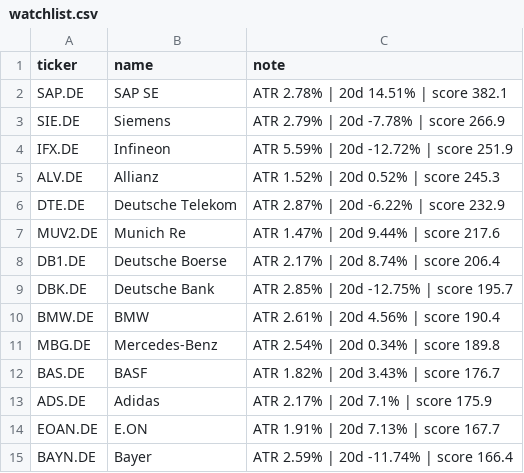
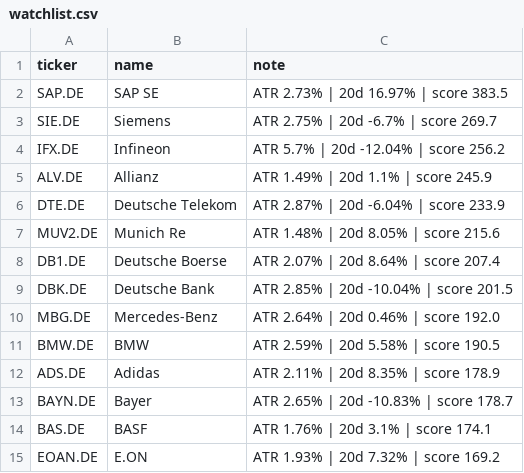
Before and after one commit to amaccountant/swing-agent, a CSV file: watchlist.csv, drawn as a sheet.

```diff
--- a/watchlist.csv
+++ b/watchlist.csv
@@ -1,15 +1,15 @@
 ticker,name,note
-SAP.DE,SAP SE,ATR 2.78% | 20d 14.51% | score 382.1
-SIE.DE,Siemens,ATR 2.79% | 20d -7.78% | score 266.9
-IFX.DE,Infineon,ATR 5.59% | 20d -12.72% | score 251.9
-ALV.DE,Allianz,ATR 1.52% | 20d 0.52% | score 245.3
-DTE.DE,Deutsche Telekom,ATR 2.87% | 20d -6.22% | score 232.9
-MUV2.DE,Munich Re,ATR 1.47% | 20d 9.44% | score 217.6
-DB1.DE,Deutsche Boerse,ATR 2.17% | 20d 8.74% | score 206.4
-DBK.DE,Deutsche Bank,ATR 2.85% | 20d -12.75% | score 195.7
-BMW.DE,BMW,ATR 2.61% | 20d 4.56% | score 190.4
-MBG.DE,Mercedes-Benz,ATR 2.54% | 20d 0.34% | score 189.8
-BAS.DE,BASF,ATR 1.82% | 20d 3.43% | score 176.7
-ADS.DE,Adidas,ATR 2.17% | 20d 7.1% | score 175.9
-EOAN.DE,E.ON,ATR 1.91% | 20d 7.13% | score 167.7
-BAYN.DE,Bayer,ATR 2.59% | 20d -11.74% | score 166.4
+SAP.DE,SAP SE,ATR 2.73% | 20d 16.97% | score 383.5
+SIE.DE,Siemens,ATR 2.75% | 20d -6.7% | score 269.7
+IFX.DE,Infineon,ATR 5.7% | 20d -12.04% | score 256.2
+ALV.DE,Allianz,ATR 1.49% | 20d 1.1% | score 245.9
+DTE.DE,Deutsche Telekom,ATR 2.87% | 20d -6.04% | score 233.9
+MUV2.DE,Munich Re,ATR 1.48% | 20d 8.05% | score 215.6
+DB1.DE,Deutsche Boerse,ATR 2.07% | 20d 8.64% | score 207.4
+DBK.DE,Deutsche Bank,ATR 2.85% | 20d -10.04% | score 201.5
+MBG.DE,Mercedes-Benz,ATR 2.64% | 20d 0.46% | score 192.0
+BMW.DE,BMW,ATR 2.59% | 20d 5.58% | score 190.5
+ADS.DE,Adidas,ATR 2.11% | 20d 8.35% | score 178.9
+BAYN.DE,Bayer,ATR 2.65% | 20d -10.83% | score 178.7
+BAS.DE,BASF,ATR 1.76% | 20d 3.1% | score 174.1
+EOAN.DE,E.ON,ATR 1.93% | 20d 7.32% | score 169.2
```
Also changed, not shown: 3 other files.
